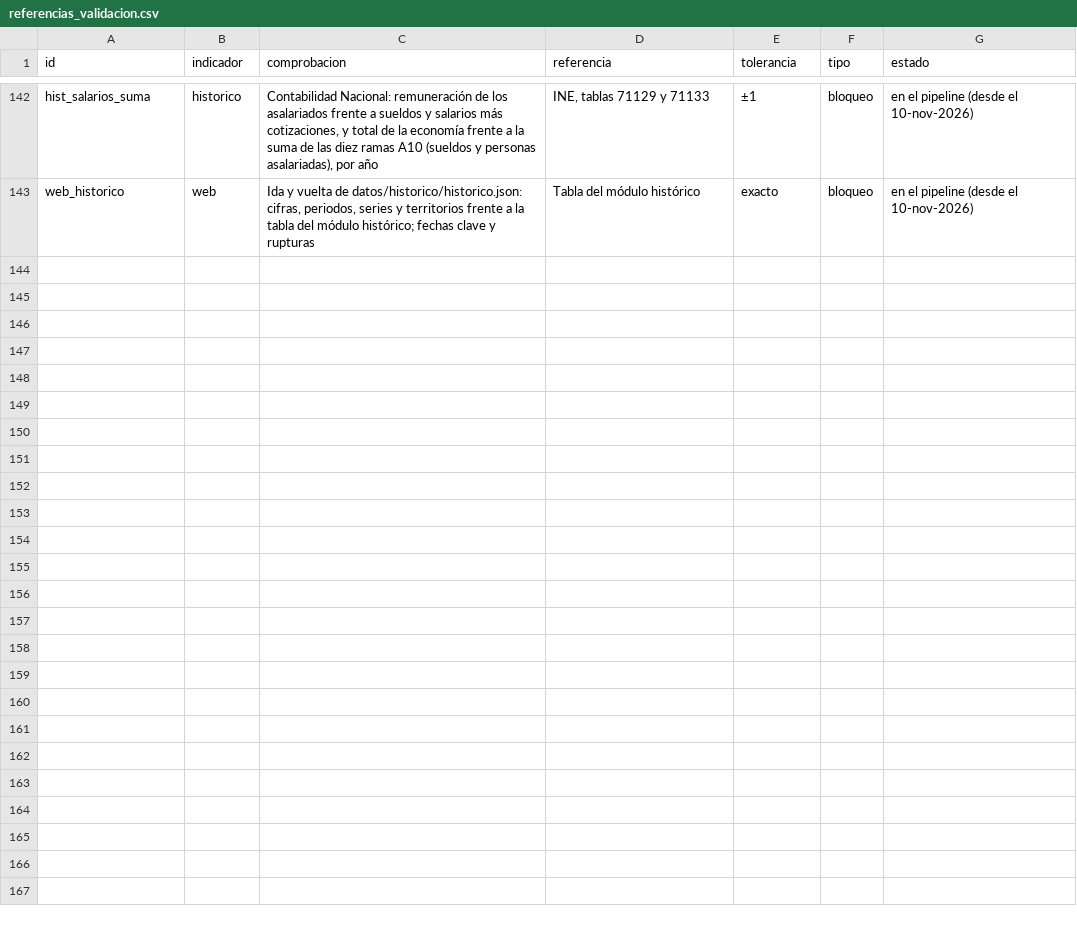
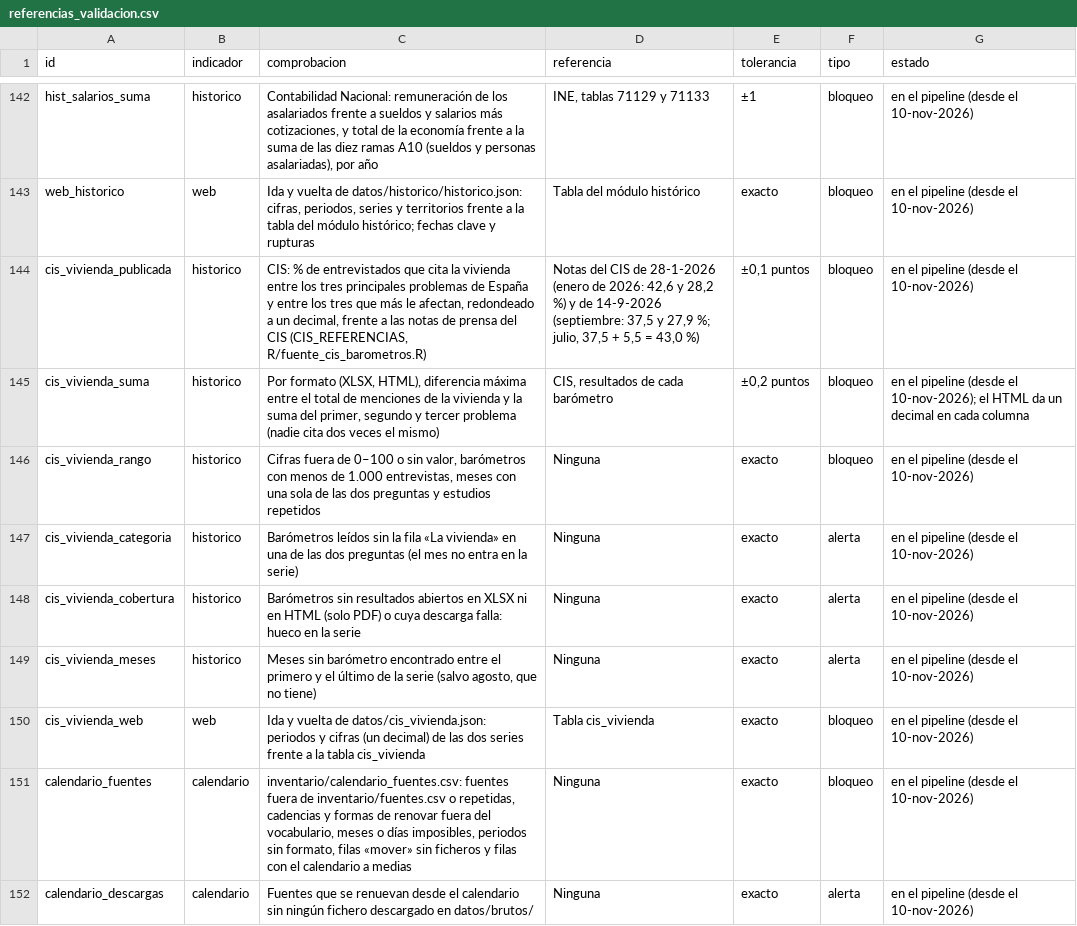
Before and after one commit to gastiaso/de-renta-en-renta, a CSV file: inventario/referencias_validacion.csv, drawn as a sheet; only a part is shown, gaps mark what is left out.

Commit message:
F6: la vivienda como problema en el CIS y calendario de fuentes (tarea 31)
- Barómetros del CIS (R/fuente_cis_barometros.R): % que cita la vivienda
  entre los tres principales problemas de España y entre los personales,
  enero de 2014 a octubre de 2026, desde las tabulaciones XLSX y los
  resultados HTML abiertos de cada barómetro; tabla propia, compuerta
  frente a las notas de prensa del CIS y datos/cis_vivienda.json.
- Calendario de fuentes (inventario/calendario_fuentes.csv,
  R/calendario_fuentes.R): qué fuentes tocan, objetivo fuentes_pendientes
  con su señal, cal_actualizar() y cal_restaurar(), compuerta del
  calendario; procedimiento en docs/actualizacion.md.
- Fuente cis_barometros, 9 comprobaciones nuevas, pruebas y nota
  metodológica (§7.10 y §9.3) en castellano e inglés.
- Plan v0.41 (pregunta 48), backlog, guía y CHANGELOG.

```diff
--- a/inventario/referencias_validacion.csv
+++ b/inventario/referencias_validacion.csv
@@ -143 +143,10 @@ hist_salarios_suma,historico,"Contabilidad Nacional: remuneración de los asalar
 web_historico,web,"Ida y vuelta de datos/historico/historico.json: cifras, periodos, series y territorios frente a la tabla del módulo histórico; fechas clave y rupturas",Tabla del módulo histórico,exacto,bloqueo,en el pipeline (desde el 10-nov-2026)
+cis_vivienda_publicada,historico,"CIS: % de entrevistados que cita la vivienda entre los tres principales problemas de España y entre los tres que más le afectan, redondeado a un decimal, frente a las notas de prensa del CIS (CIS_REFERENCIAS, R/fuente_cis_barometros.R)","Notas del CIS de 28-1-2026 (enero de 2026: 42,6 y 28,2 %) y de 14-9-2026 (septiembre: 37,5 y 27,9 %; julio, 37,5 + 5,5 = 43,0 %)","±0,1 puntos",bloqueo,en el pipeline (desde el 10-nov-2026)
+cis_vivienda_suma,historico,"Por formato (XLSX, HTML), diferencia máxima entre el total de menciones de la vivienda y la suma del primer, segundo y tercer problema (nadie cita dos veces el mismo)","CIS, resultados de cada barómetro","±0,2 puntos",bloqueo,"en el pipeline (desde el 10-nov-2026); el HTML da un decimal en cada columna"
+cis_vivienda_rango,historico,"Cifras fuera de 0–100 o sin valor, barómetros con menos de 1.000 entrevistas, meses con una sola de las dos preguntas y estudios repetidos",Ninguna,exacto,bloqueo,en el pipeline (desde el 10-nov-2026)
+cis_vivienda_categoria,historico,"Barómetros leídos sin la fila «La vivienda» en una de las dos preguntas (el mes no entra en la serie)",Ninguna,exacto,alerta,en el pipeline (desde el 10-nov-2026)
+cis_vivienda_cobertura,historico,"Barómetros sin resultados abiertos en XLSX ni en HTML (solo PDF) o cuya descarga falla: hueco en la serie",Ninguna,exacto,alerta,en el pipeline (desde el 10-nov-2026)
+cis_vivienda_meses,historico,"Meses sin barómetro encontrado entre el primero y el último de la serie (salvo agosto, que no tiene)",Ninguna,exacto,alerta,en el pipeline (desde el 10-nov-2026)
+cis_vivienda_web,web,"Ida y vuelta de datos/cis_vivienda.json: periodos y cifras (un decimal) de las dos series frente a la tabla cis_vivienda",Tabla cis_vivienda,exacto,bloqueo,en el pipeline (desde el 10-nov-2026)
+calendario_fuentes,calendario,"inventario/calendario_fuentes.csv: fuentes fuera de inventario/fuentes.csv o repetidas, cadencias y formas de renovar fuera del vocabulario, meses o días imposibles, periodos sin formato, filas «mover» sin ficheros y filas con el calendario a medias",Ninguna,exacto,bloqueo,en el pipeline (desde el 10-nov-2026)
+calendario_descargas,calendario,Fuentes que se renuevan desde el calendario sin ningún fichero descargado en datos/brutos/,Ninguna,exacto,alerta,en el pipeline (desde el 10-nov-2026)
```
Also changed, not shown: inventario/fuentes.csv, 18 other files.
